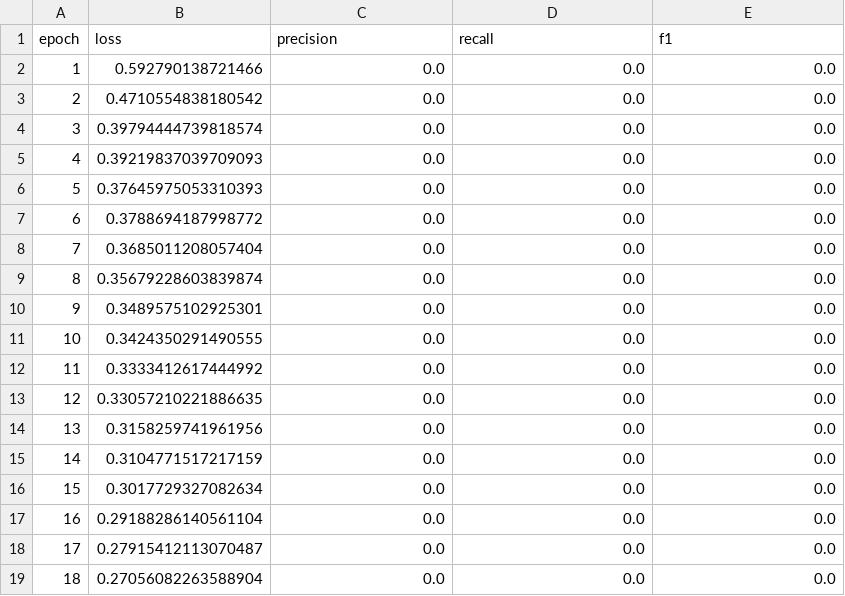
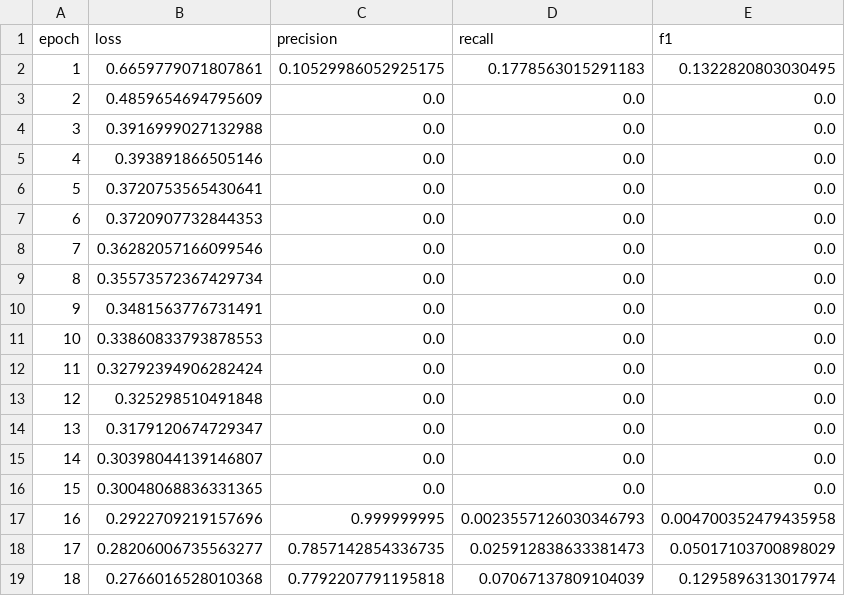
Before and after one commit to Dhruv-Gupta2711/neglect-fold, a CSV file: models/training_history.csv, drawn as a sheet; only a part is shown; the diff covers the shown part only.

```diff
--- a/models/training_history.csv
+++ b/models/training_history.csv
@@ -1,19 +1,19 @@
 epoch,loss,precision,recall,f1
-1,0.592790138721466,0.0,0.0,0.0
-2,0.4710554838180542,0.0,0.0,0.0
-3,0.39794444739818574,0.0,0.0,0.0
-4,0.39219837039709093,0.0,0.0,0.0
-5,0.37645975053310393,0.0,0.0,0.0
-6,0.3788694187998772,0.0,0.0,0.0
-7,0.3685011208057404,0.0,0.0,0.0
-8,0.35679228603839874,0.0,0.0,0.0
-9,0.3489575102925301,0.0,0.0,0.0
-10,0.3424350291490555,0.0,0.0,0.0
-11,0.3333412617444992,0.0,0.0,0.0
-12,0.33057210221886635,0.0,0.0,0.0
-13,0.3158259741961956,0.0,0.0,0.0
-14,0.3104771517217159,0.0,0.0,0.0
-15,0.3017729327082634,0.0,0.0,0.0
-16,0.29188286140561104,0.0,0.0,0.0
-17,0.27915412113070487,0.0,0.0,0.0
-18,0.27056082263588904,0.0,0.0,0.0
+1,0.6659779071807861,0.10529986052925175,0.1778563015291183,0.1322820803030495
+2,0.4859654694795609,0.0,0.0,0.0
+3,0.3916999027132988,0.0,0.0,0.0
+4,0.393891866505146,0.0,0.0,0.0
+5,0.3720753565430641,0.0,0.0,0.0
+6,0.3720907732844353,0.0,0.0,0.0
+7,0.36282057166099546,0.0,0.0,0.0
+8,0.35573572367429734,0.0,0.0,0.0
+9,0.3481563776731491,0.0,0.0,0.0
+10,0.33860833793878553,0.0,0.0,0.0
+11,0.32792394906282424,0.0,0.0,0.0
+12,0.325298510491848,0.0,0.0,0.0
+13,0.3179120674729347,0.0,0.0,0.0
+14,0.30398044139146807,0.0,0.0,0.0
+15,0.30048068836331365,0.0,0.0,0.0
+16,0.2922709219157696,0.999999995,0.0023557126030346793,0.004700352479435958
+17,0.28206006735563277,0.7857142854336735,0.025912838633381473,0.05017103700898029
+18,0.2766016528010368,0.7792207791195818,0.07067137809104039,0.1295896313017974
```
Also changed, not shown: 128 edited cells elsewhere in this file, data/processed/training/training_data_summary.csv, 4 other files.
